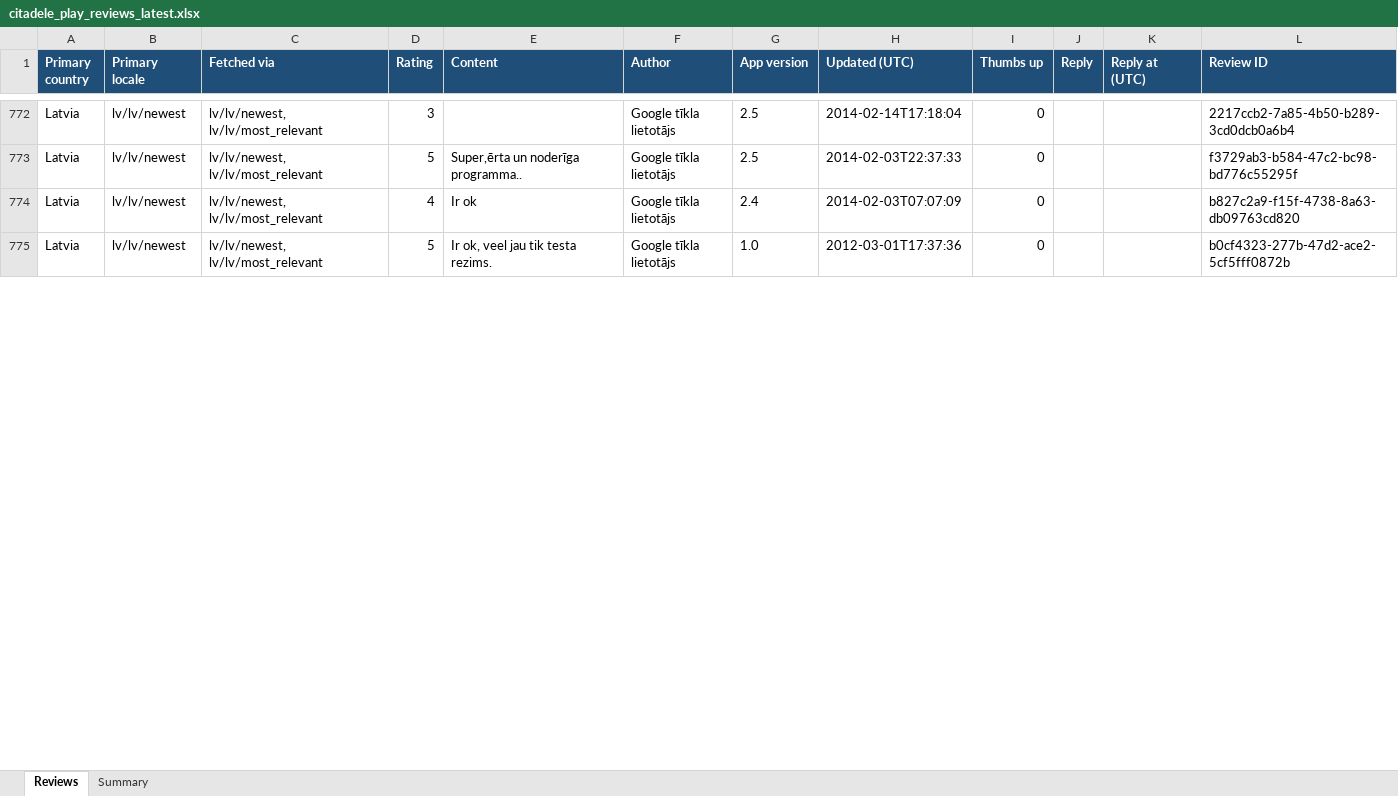
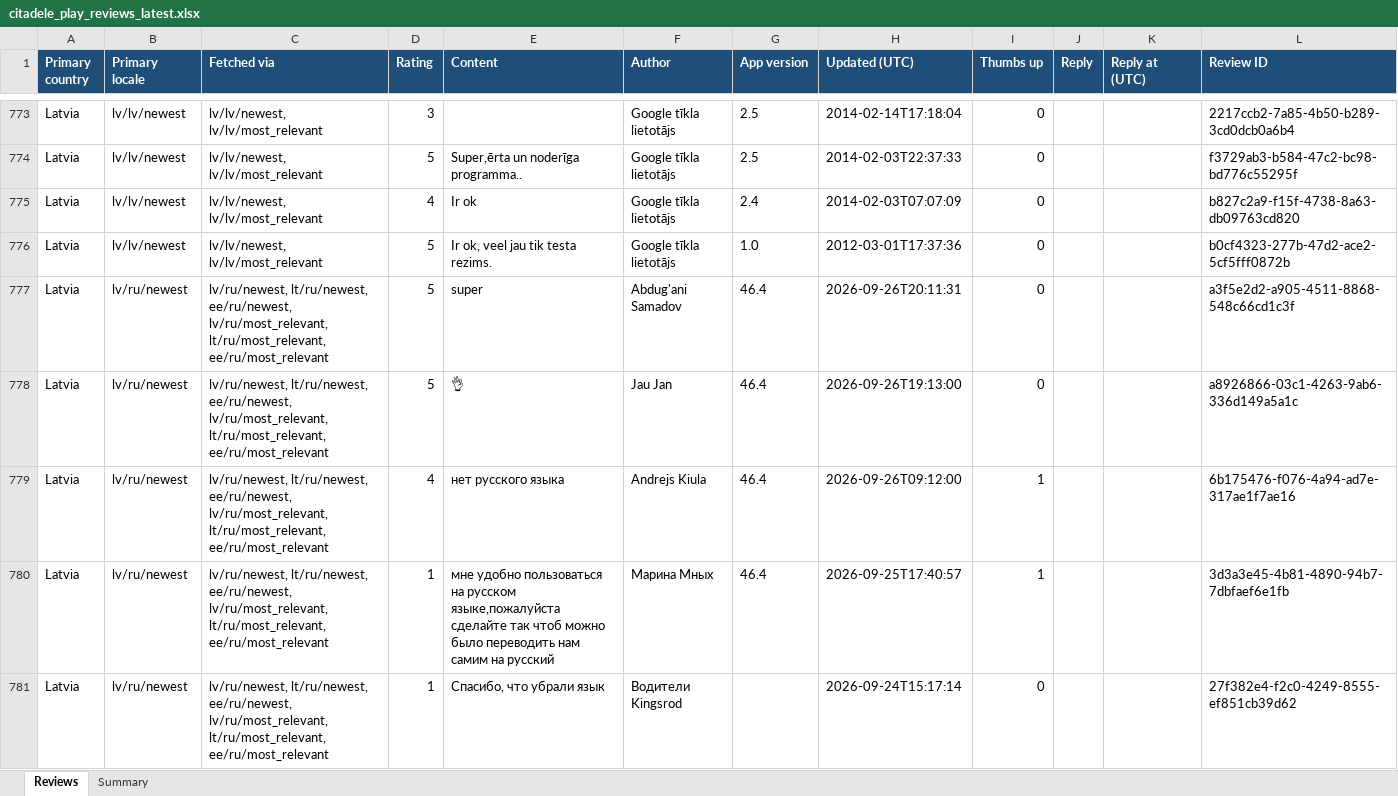
Before and after one commit to KATRINAPAVL/mobile-app-customer-reviews, an Excel workbook: output/citadele_play_reviews_latest.xlsx, sheet Reviews, drawn as a sheet; only a part is shown, gaps mark what is left out; values as stored, in another font and other column widths than the file's, no borders; the diff covers the shown part only; the diff names each change by its address in the sheet, - before the commit and + after, or states it on an @@ line.

```diff
--- a/output/citadele_play_reviews_latest.xlsx (sheet Reviews)
+++ b/output/citadele_play_reviews_latest.xlsx (sheet Reviews)
+row 777: Latvia | lv/ru/newest | lv/ru/newest, lt/ru/newest, ee/ru/newest, lv/ru/most_relevant, lt/ru/most_relevant, ee/ru/most_relevant | 5 | super | Abdug'ani Samadov | 46.4 | 2026-09-26T20:11:31 | 0 |  |  | a3f5e2d2-a905-4511-8868-548c66cd1c3f
+row 778: Latvia | lv/ru/newest | lv/ru/newest, lt/ru/newest, ee/ru/newest, lv/ru/most_relevant, lt/ru/most_relevant, ee/ru/most_relevant | 5 | 👌 | Jau Jan | 46.4 | 2026-09-26T19:13:00 | 0 |  |  | a8926866-03c1-4263-9ab6-336d149a5a1c
+row 779: Latvia | lv/ru/newest | lv/ru/newest, lt/ru/newest, ee/ru/newest, lv/ru/most_relevant, lt/ru/most_relevant, ee/ru/most_relevant | 4 | нет русского языка | Andrejs Kiula | 46.4 | 2026-09-26T09:12:00 | 1 |  |  | 6b175476-f076-4a94-ad7e-317ae1f7ae16
+row 780: Latvia | lv/ru/newest | lv/ru/newest, lt/ru/newest, ee/ru/newest, lv/ru/most_relevant, lt/ru/most_relevant, ee/ru/most_relevant | 1 | мне удобно пользоваться на русском языке,пожалуйста сделайте так чтоб можно было переводить нам самим на русский | Марина Мных | 46.4 | 2026-09-25T17:40:57 | 1 |  |  | 3d3a3e45-4b81-4890-94b7-7dbfaef6e1fb
+row 781: Latvia | lv/ru/newest | lv/ru/newest, lt/ru/newest, ee/ru/newest, lv/ru/most_relevant, lt/ru/most_relevant, ee/ru/most_relevant | 1 | Спасибо, что убрали язык | Водители Kingsrod |  | 2026-09-24T15:17:14 | 0 |  |  | 27f382e4-f2c0-4249-8555-ef851cb39d62
```
Also changed, not shown: 7 added rows, 1 removed row and 18 edited cells elsewhere in this sheet, sheet Summary, output/citadele_reviews_latest.xlsx, 6 other files.
